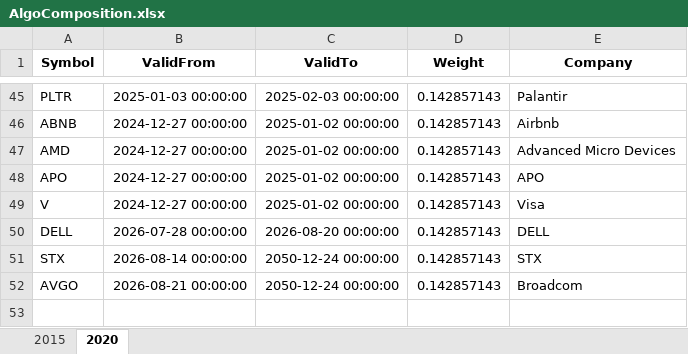
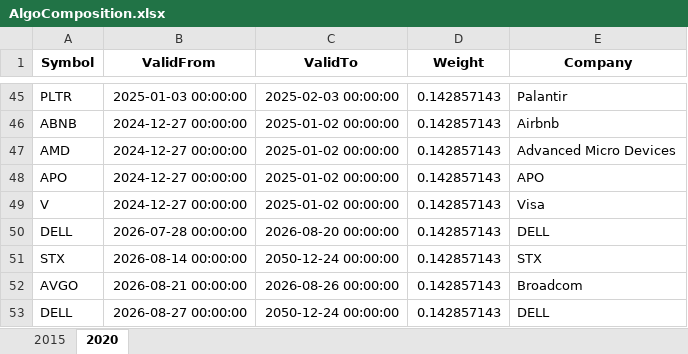
Before and after one commit to JonasHasl/finpage-data, an Excel workbook: AlgoComposition.xlsx, sheet 2020, drawn as a sheet; only a part is shown, gaps mark what is left out; values as stored, in another font and other column widths than the file's, no borders; the diff names each change by its address in the sheet, - before the commit and + after, or states it on an @@ line.

Commit message:
Update AlgoComposition.xlsx from algo-helper

```diff
--- a/AlgoComposition.xlsx (sheet 2020)
+++ b/AlgoComposition.xlsx (sheet 2020)
-C52 (ValidTo): 2050-12-24 00:00:00
+C52 (ValidTo): 2026-08-26 00:00:00
+row 53: DELL | 2026-08-27 00:00:00 | 2050-12-24 00:00:00 | 0.142857143 | DELL
```
